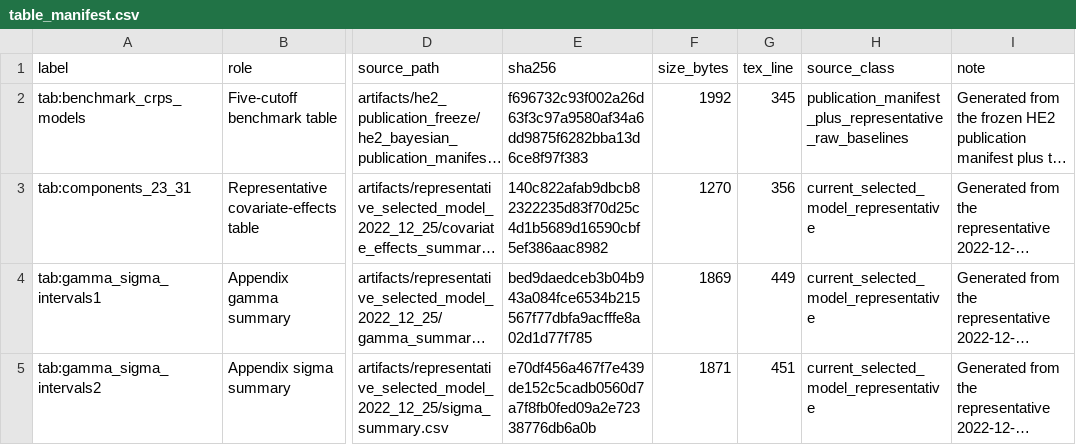
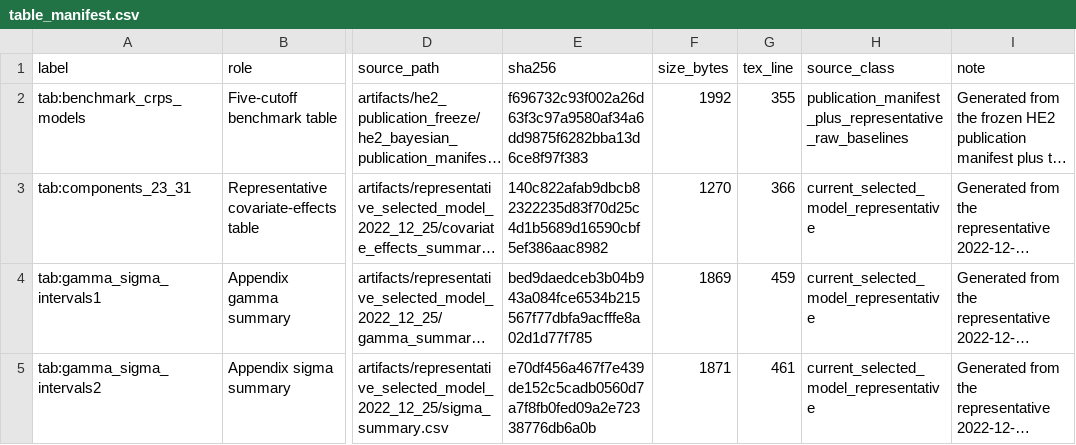
Before and after one commit to AntonioAPDL/Evironmetrics---REVISED-DOC-2, a CSV file: reports/manuscript_asset_review/table_manifest.csv, drawn as a sheet; only a part is shown, gaps mark what is left out; long unchanged cells end in …; the diff names each change by its address in the sheet, - before the commit and + after, or states it on an @@ line.

```diff
--- a/reports/manuscript_asset_review/table_manifest.csv
+++ b/reports/manuscript_asset_review/table_manifest.csv
-G2 (tex_line): 345
+G2 (tex_line): 355
-G3 (tex_line): 356
+G3 (tex_line): 366
-G4 (tex_line): 449
+G4 (tex_line): 459
-G5 (tex_line): 451
+G5 (tex_line): 461
```
Also changed, not shown: reports/report_inventory.csv, 10 other files.
